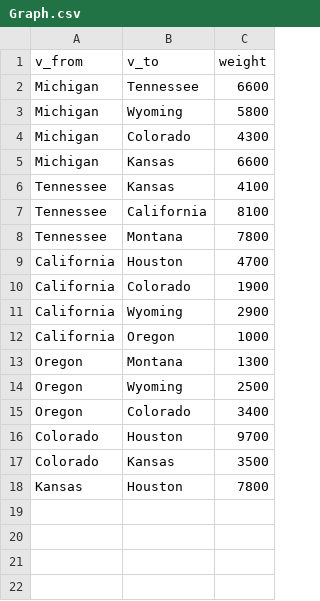
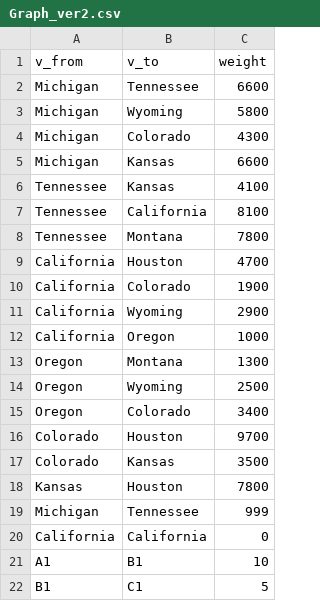
Before and after one commit to ThuyTien1209/final-ltptdl, a CSV file: Dijkstra/data/Graph_ver2.csv (was Dijkstra/data/Graph.csv), drawn as a sheet; the diff names each change by its address in the sheet, - before the commit and + after, or states it on an @@ line.

Commit message:
push updated graph csv

```diff
--- a/Dijkstra/data/Graph.csv
+++ b/Dijkstra/data/Graph_ver2.csv
+row 19: Michigan | Tennessee | 999
+row 20: California | California | 0
+row 21: A1 | B1 | 10
+row 22: B1 | C1 | 5
```
Also changed, not shown: 5 other files.
